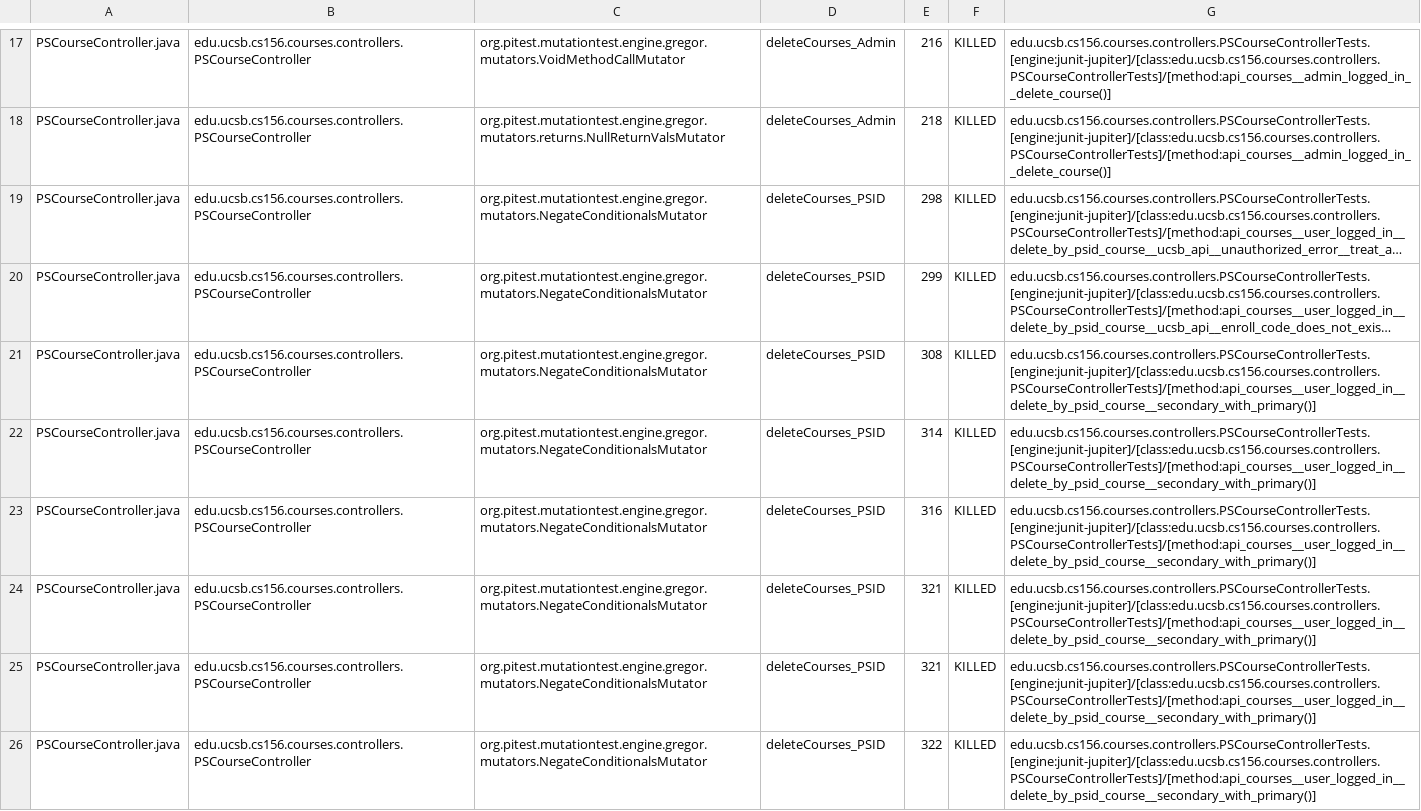
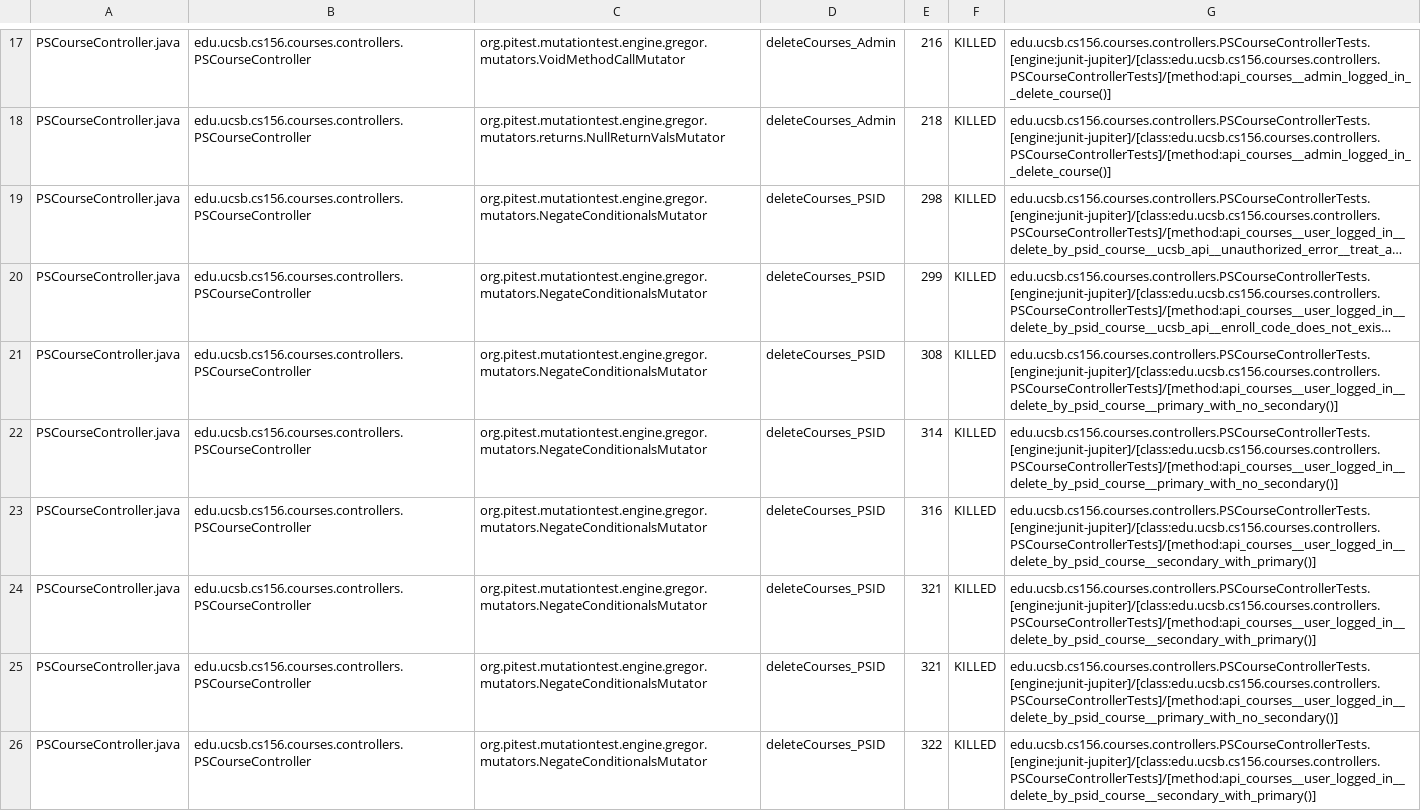
Before and after one commit to ucsb-cs156-s25/proj-courses-s25-01, a CSV file: pitest/mutations.csv, drawn as a sheet; only a part is shown, gaps mark what is left out; long unchanged cells end in …; the diff covers the shown part only; the diff names each change by its address in the sheet, - before the commit and + after, or states it on an @@ line.

Commit message:
Deploying to gh-pages from @ ucsb-cs156-s25/proj-courses-s25-01@6c6e0443aaf0cafb9bd9eae191f0226ec92b905c 🚀

```diff
--- a/pitest/mutations.csv
+++ b/pitest/mutations.csv
-G21:G22: edu.ucsb.cs156.courses.controllers.PSCourseControllerTests.[engine:junit-jupiter]/[class:edu.ucsb.cs156.courses.controllers.PSCourseControllerTests]/[method:api_courses__user_logged_in__delete_by_psid_course__secondary_with_primary()]
+G21:G22: edu.ucsb.cs156.courses.controllers.PSCourseControllerTests.[engine:junit-jupiter]/[class:edu.ucsb.cs156.courses.controllers.PSCourseControllerTests]/[method:api_courses__user_logged_in__delete_by_psid_course__primary_with_no_secondary()]
-G25: edu.ucsb.cs156.courses.controllers.PSCourseControllerTests.[engine:junit-jupiter]/[class:edu.ucsb.cs156.courses.controllers.PSCourseControllerTests]/[method:api_courses__user_logged_in__delete_by_psid_course__secondary_with_primary()]
+G25: edu.ucsb.cs156.courses.controllers.PSCourseControllerTests.[engine:junit-jupiter]/[class:edu.ucsb.cs156.courses.controllers.PSCourseControllerTests]/[method:api_courses__user_logged_in__delete_by_psid_course__primary_with_no_secondary()]
```
Also changed, not shown: 6 added rows, 1 removed row and 44 edited cells elsewhere in this file, 51 other files.
